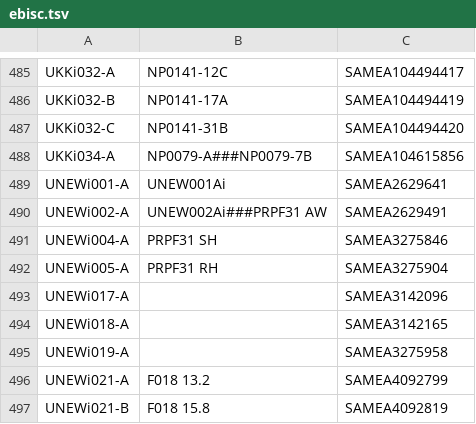
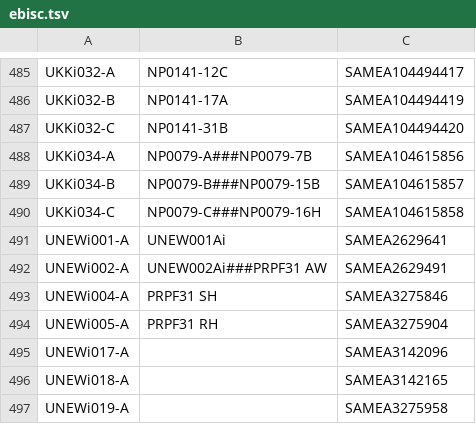
Before and after one commit to EMBL-EBI-GCA/literature_mining_ids, a TSV file: ebisc.tsv, drawn as a sheet; only a part is shown, gaps mark what is left out; the shorter side is filled out with more unchanged rows; the diff names each change by its address in the sheet, - before the commit and + after, or states it on an @@ line.

Commit message:
Automated literature mining backup @ Fri  8 Jun 06:30:05 BST 2018

```diff
--- a/ebisc.tsv
+++ b/ebisc.tsv
+row 489: UKKi034-B | NP0079-B###NP0079-15B | SAMEA104615857
+row 490: UKKi034-C | NP0079-C###NP0079-16H | SAMEA104615858
```
